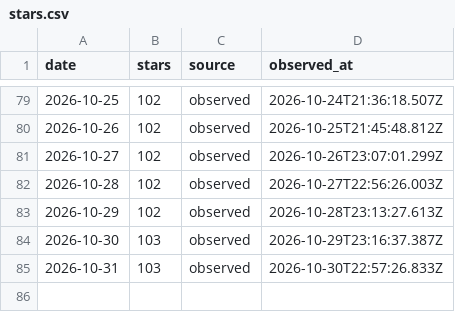
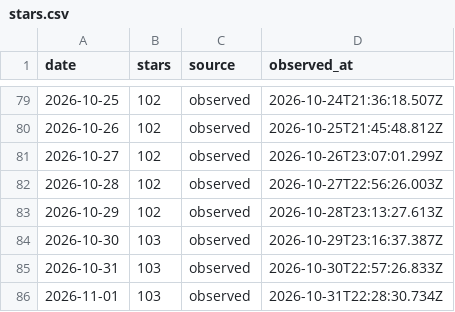
Before and after one commit to CialloKing/ba-click-fx-desktop, a CSV file: stars.csv, drawn as a sheet; only a part is shown, gaps mark what is left out.

```diff
--- a/stars.csv
+++ b/stars.csv
@@ -85 +85,2 @@ date,stars,source,observed_at
 2026-10-31,103,observed,2026-10-30T22:57:26.833Z
+2026-11-01,103,observed,2026-10-31T22:28:30.734Z
```
Also changed, not shown: 1 other file.
